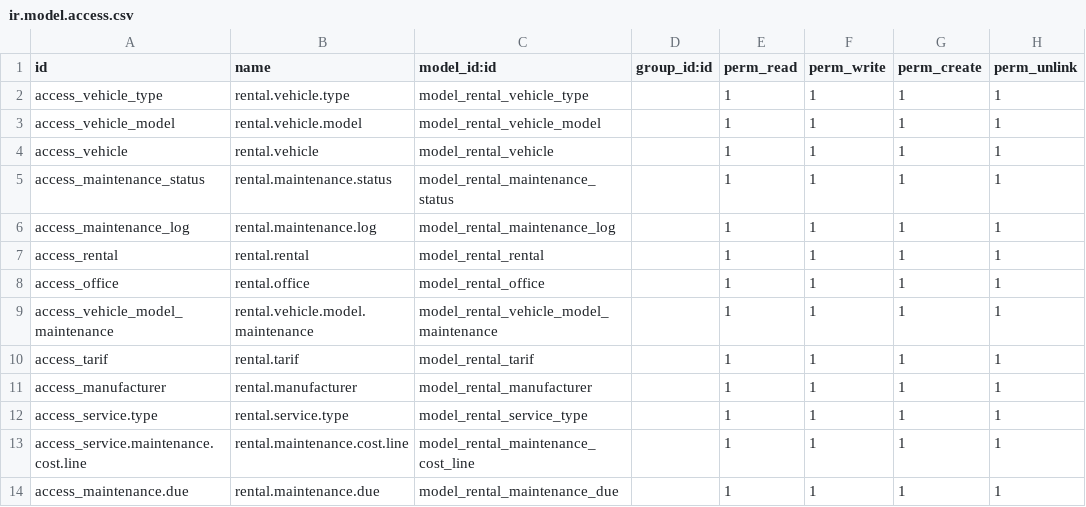
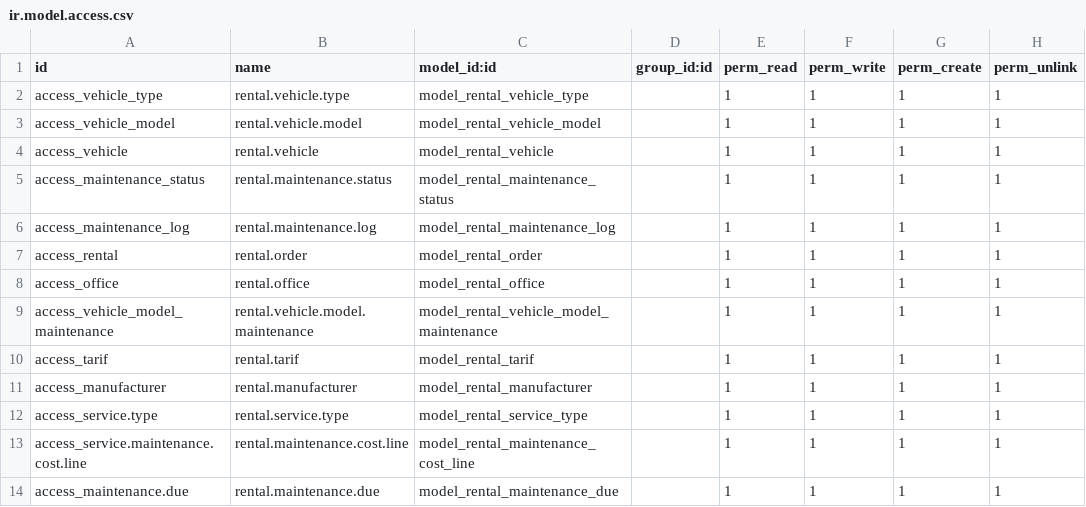
Before and after one commit to sergeev-m/rental_moto, a CSV file: addons/rental/security/ir.model.access.csv, drawn as a sheet.

Commit message:
[upd] order

```diff
--- a/addons/rental/security/ir.model.access.csv
+++ b/addons/rental/security/ir.model.access.csv
@@ -6,3 +6,3 @@ access_maintenance_status,rental.maintenance.status,model_rental_maintenance_sta
 access_maintenance_log,rental.maintenance.log,model_rental_maintenance_log,,1,1,1,1
-access_rental,rental.rental,model_rental_rental,,1,1,1,1
+access_rental,rental.order,model_rental_order,,1,1,1,1
 access_office,rental.office,model_rental_office,,1,1,1,1
```
Also changed, not shown: 11 other files.
